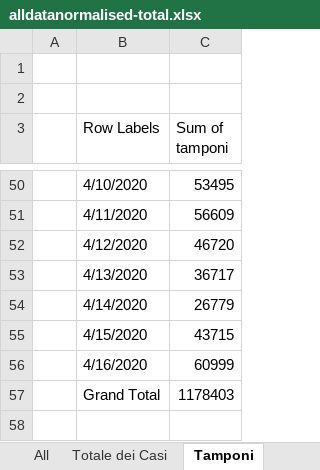
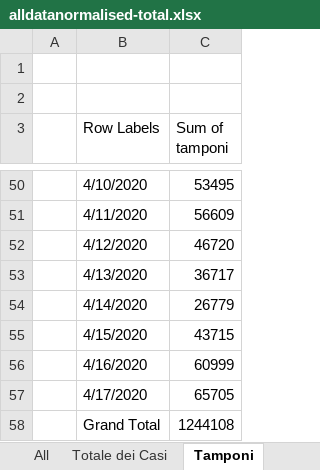
Before and after one commit to gadaxmagicgadax/covid-19, an Excel workbook: alldatanormalised-total.xlsx, sheet Tamponi, drawn as a sheet; only a part is shown, gaps mark what is left out; values as stored, in another font and other column widths than the file's, no borders; charts and pictures not drawn; addresses are those after the commit; the diff names each change by its address in the sheet, - before the commit and + after, or states it on an @@ line.

```diff
--- a/alldatanormalised-total.xlsx (sheet Tamponi)
+++ b/alldatanormalised-total.xlsx (sheet Tamponi)
+row 57:  | 4/17/2020 | 65705
-C58 (Sum of tamponi): 1178403
+C58 (Sum of tamponi): 1244108
```
Also changed, not shown: sheet alldatanormalised, sheet All, sheet Contagiati, sheet Deceduti, sheet Dimessi Guariti, sheet Totale dei Casi, charts or pictures.
